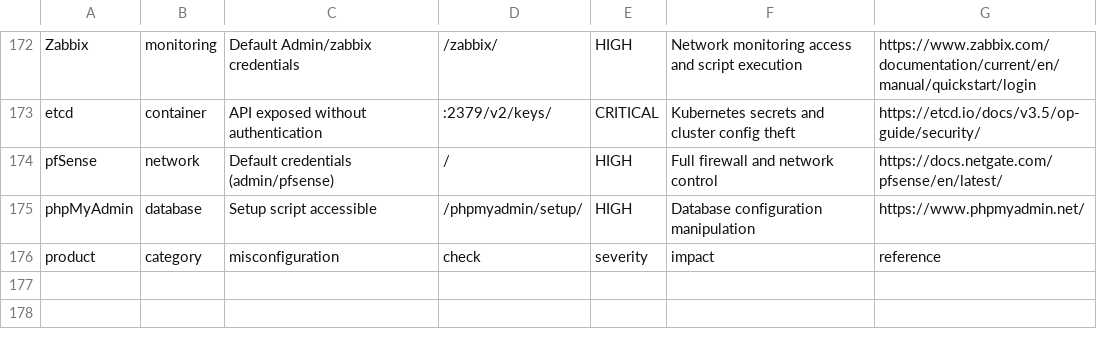
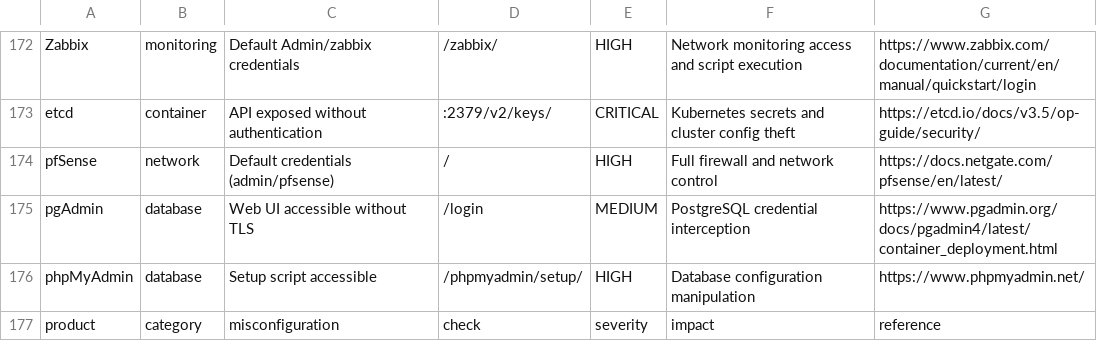
Before and after one commit to 0xBassia/SecurityMisconfigs, a CSV file: SecurityMisconfigs.csv, drawn as a sheet; only a part is shown, gaps mark what is left out; the diff names each change by its address in the sheet, - before the commit and + after, or states it on an @@ line.

Commit message:
Add pgAdmin misconfiguration entry
pgAdmin: Web UI accessible without TLS

Co-Authored-By: Mohamed Bassia <mohamed.bassia1@gmail.com>

```diff
--- a/SecurityMisconfigs.csv
+++ b/SecurityMisconfigs.csv
+row 175: pgAdmin | database | Web UI accessible without TLS | /login | MEDIUM | PostgreSQL credential interception | https://www.pgadmin.org/docs/pgadmin4/latest/container_deployment.html
```
